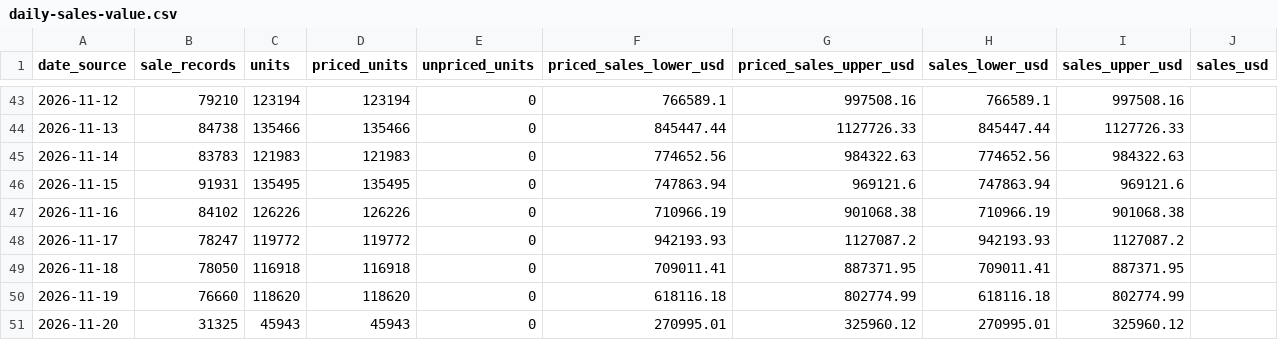
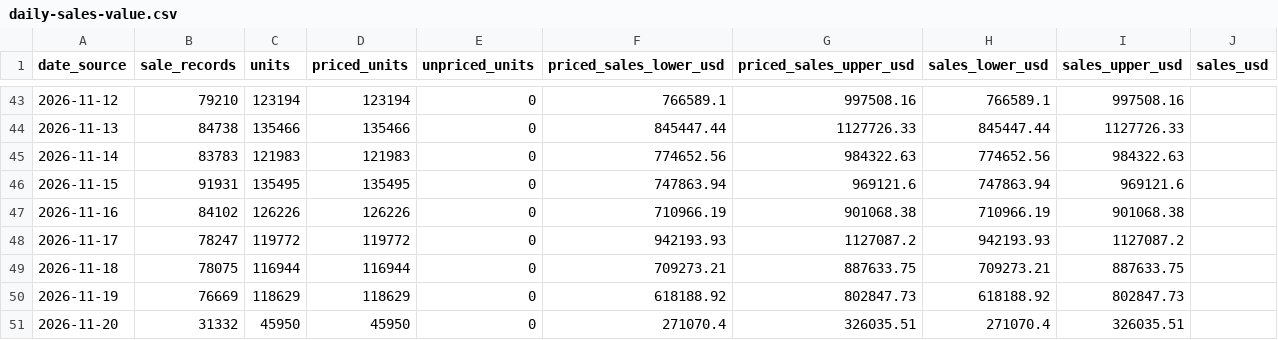
Before and after one commit to hanshanley/pokemon-tcg, a CSV file: reports/latest/daily-sales-value.csv, drawn as a sheet; only a part is shown, gaps mark what is left out.

Commit message:
Update daily Pokemon volume: 2026-11-20

```diff
--- a/reports/latest/daily-sales-value.csv
+++ b/reports/latest/daily-sales-value.csv
@@ -48,4 +48,4 @@
 "2026-11-17","78247","119772","119772","0","942193.93","1127087.2","942193.93","1127087.2",""
-"2026-11-18","78050","116918","116918","0","709011.41","887371.95","709011.41","887371.95",""
-"2026-11-19","76660","118620","118620","0","618116.18","802774.99","618116.18","802774.99",""
-"2026-11-20","31325","45943","45943","0","270995.01","325960.12","270995.01","325960.12",""
+"2026-11-18","78075","116944","116944","0","709273.21","887633.75","709273.21","887633.75",""
+"2026-11-19","76669","118629","118629","0","618188.92","802847.73","618188.92","802847.73",""
+"2026-11-20","31332","45950","45950","0","271070.4","326035.51","271070.4","326035.51",""
```
Also changed, not shown: reports/latest/daily-trading.csv, reports/latest/daily-volume.csv, 13 other files.
